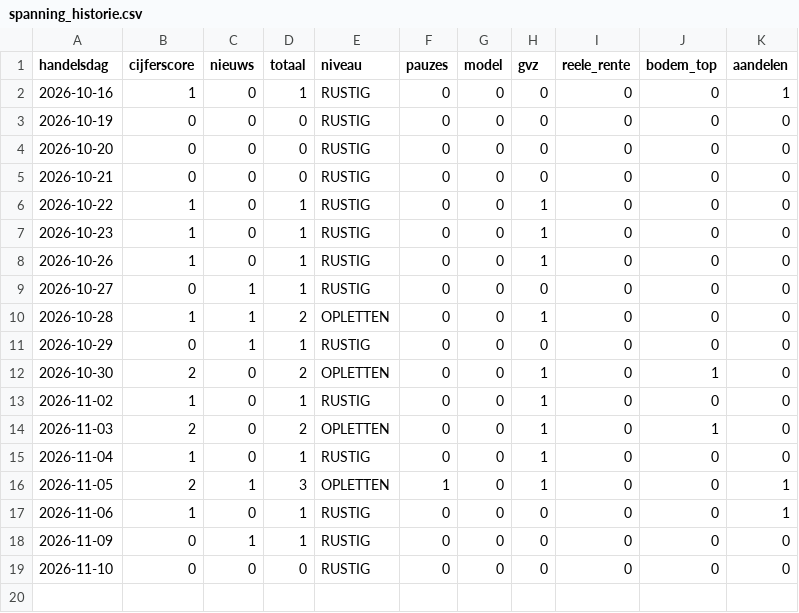
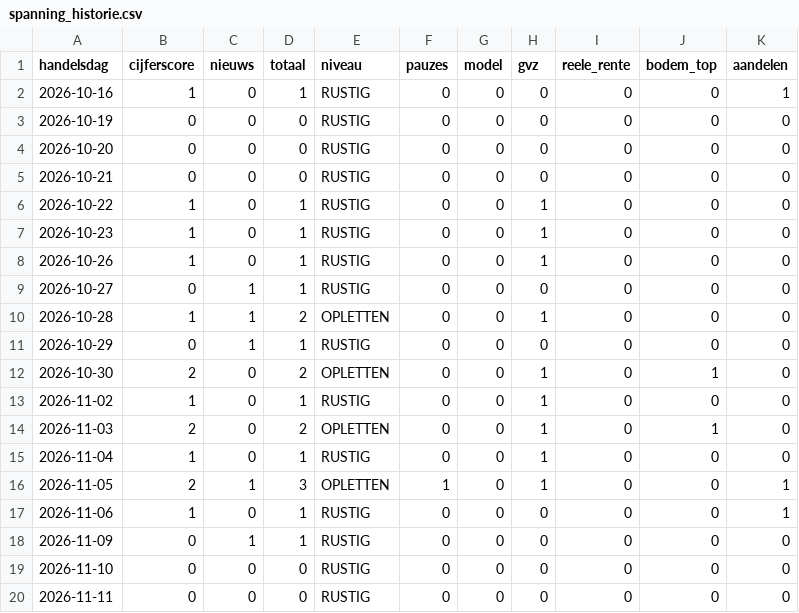
Before and after one commit to vincentwolf89/goudspanning, a CSV file: spanning_historie.csv, drawn as a sheet.

```diff
--- a/spanning_historie.csv
+++ b/spanning_historie.csv
@@ -19 +19,2 @@ handelsdag,cijferscore,nieuws,totaal,niveau,pauzes,model,gvz,reele_rente,bodem_t
 2026-11-10,0,0,0,RUSTIG,0,0,0,0,0,0
+2026-11-11,0,0,0,RUSTIG,0,0,0,0,0,0
```
Also changed, not shown: 2 other files.
